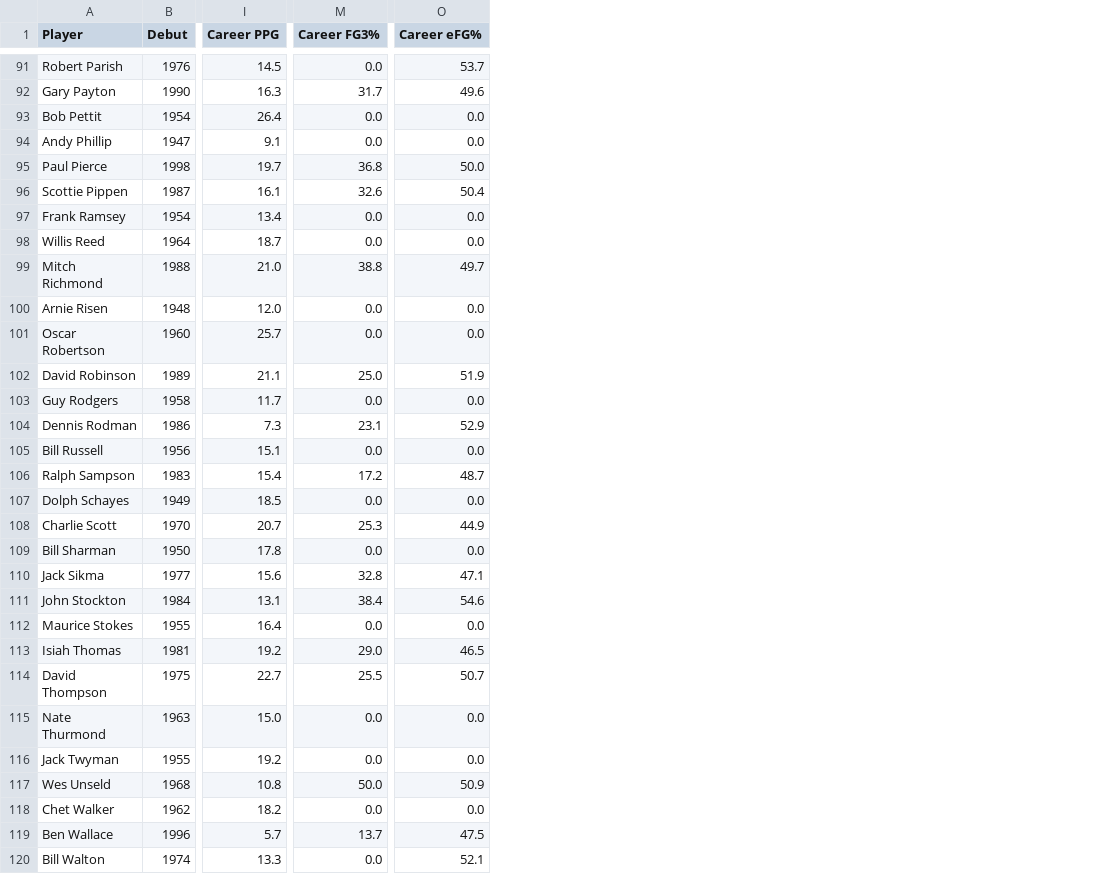
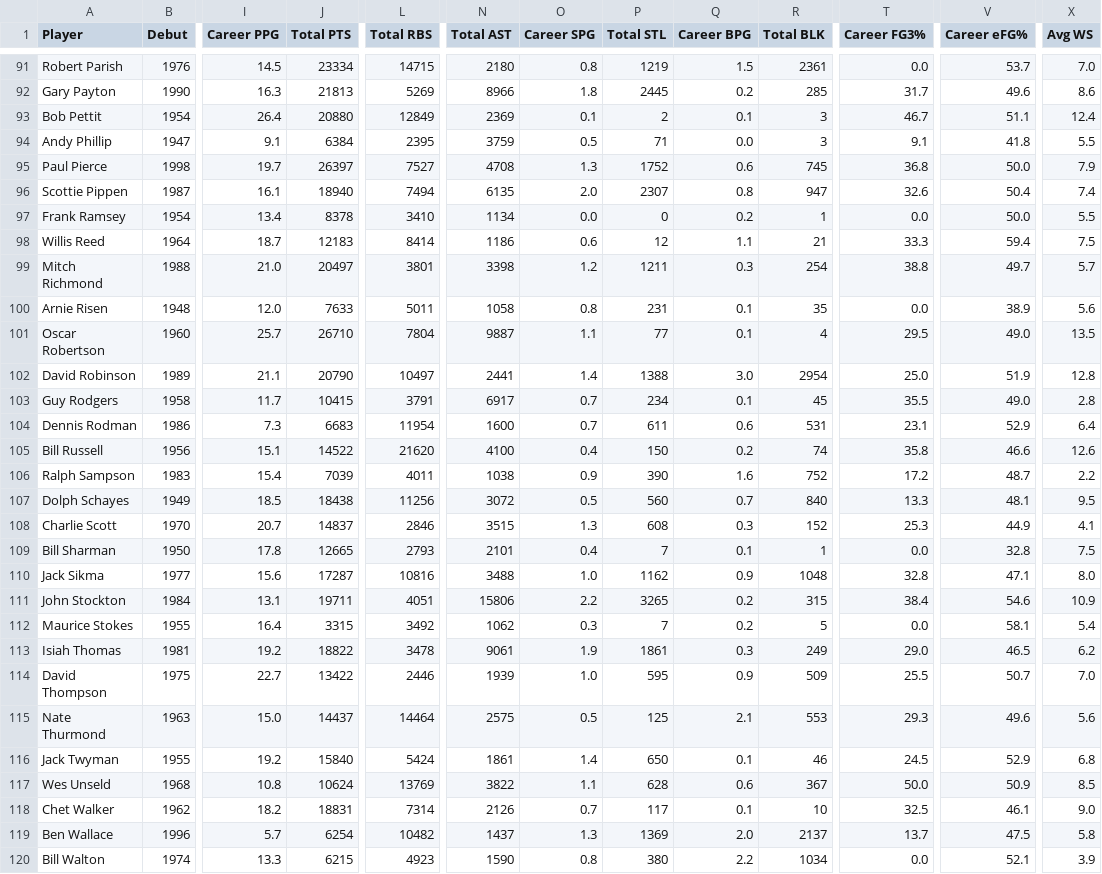
Before and after one commit to ctoeun/nba-hof-predictor, a CSV file: csv_files/hall_of_famers.csv, drawn as a sheet; only a part is shown, gaps mark what is left out; addresses are those after the commit; the diff covers the shown part only; the diff names each change by its address in the sheet, - before the commit and + after, or states it on an @@ line.

Commit message:
added total career stats

```diff
--- a/csv_files/hall_of_famers.csv
+++ b/csv_files/hall_of_famers.csv
+column J (Total PTS), rows 91-120: 23334 | 21813 | 20880 | 6384 | 26397 | 18940 | 8378 | 12183 | 20497 | 7633 | 26710 | 20790 | 10415 | 6683 | 14522 | 7039 | 18438 | 14837 | 12665 | 17287 | 19711 | 3315 | 18822 | 13422 | 14437 | 15840 | 10624 | 18831 | 6254 | 6215
+column L (Total RBS), rows 91-120: 14715 | 5269 | 12849 | 2395 | 7527 | 7494 | 3410 | 8414 | 3801 | 5011 | 7804 | 10497 | 3791 | 11954 | 21620 | 4011 | 11256 | 2846 | 2793 | 10816 | 4051 | 3492 | 3478 | 2446 | 14464 | 5424 | 13769 | 7314 | 10482 | 4923
+column N (Total AST), rows 91-120: 2180 | 8966 | 2369 | 3759 | 4708 | 6135 | 1134 | 1186 | 3398 | 1058 | 9887 | 2441 | 6917 | 1600 | 4100 | 1038 | 3072 | 3515 | 2101 | 3488 | 15806 | 1062 | 9061 | 1939 | 2575 | 1861 | 3822 | 2126 | 1437 | 1590
+column O (Career SPG), rows 91-120: 0.8 | 1.8 | 0.1 | 0.5 | 1.3 | 2.0 | 0.0 | 0.6 | 1.2 | 0.8 | 1.1 | 1.4 | 0.7 | 0.7 | 0.4 | 0.9 | 0.5 | 1.3 | 0.4 | 1.0 | 2.2 | 0.3 | 1.9 | 1.0 | 0.5 | 1.4 | 1.1 | 0.7 | 1.3 | 0.8
+column P (Total STL), rows 91-120: 1219 | 2445 | 2 | 71 | 1752 | 2307 | 0 | 12 | 1211 | 231 | 77 | 1388 | 234 | 611 | 150 | 390 | 560 | 608 | 7 | 1162 | 3265 | 7 | 1861 | 595 | 125 | 650 | 628 | 117 | 1369 | 380
+column Q (Career BPG), rows 91-120: 1.5 | 0.2 | 0.1 | 0.0 | 0.6 | 0.8 | 0.2 | 1.1 | 0.3 | 0.1 | 0.1 | 3.0 | 0.1 | 0.6 | 0.2 | 1.6 | 0.7 | 0.3 | 0.1 | 0.9 | 0.2 | 0.2 | 0.3 | 0.9 | 2.1 | 0.1 | 0.6 | 0.1 | 2.0 | 2.2
+column R (Total BLK), rows 91-120: 2361 | 285 | 3 | 3 | 745 | 947 | 1 | 21 | 254 | 35 | 4 | 2954 | 45 | 531 | 74 | 752 | 840 | 152 | 1 | 1048 | 315 | 5 | 249 | 509 | 553 | 46 | 367 | 10 | 2137 | 1034
+column X (Avg WS), rows 91-120: 7.0 | 8.6 | 12.4 | 5.5 | 7.9 | 7.4 | 5.5 | 7.5 | 5.7 | 5.6 | 13.5 | 12.8 | 2.8 | 6.4 | 12.6 | 2.2 | 9.5 | 4.1 | 7.5 | 8.0 | 10.9 | 5.4 | 6.2 | 7.0 | 5.6 | 6.8 | 8.5 | 9.0 | 5.8 | 3.9
-T93 (Career FG3%): 0.0
+T93 (Career FG3%): 46.7
-V93 (Career eFG%): 0.0
+V93 (Career eFG%): 51.1
-T94 (Career FG3%): 0.0
+T94 (Career FG3%): 9.1
-V94 (Career eFG%): 0.0
+V94 (Career eFG%): 41.8
-V97 (Career eFG%): 0.0
+V97 (Career eFG%): 50.0
-T98 (Career FG3%): 0.0
+T98 (Career FG3%): 33.3
-V98 (Career eFG%): 0.0
+V98 (Career eFG%): 59.4
-V100 (Career eFG%): 0.0
+V100 (Career eFG%): 38.9
-T101 (Career FG3%): 0.0
+T101 (Career FG3%): 29.5
-V101 (Career eFG%): 0.0
+V101 (Career eFG%): 49.0
-T103 (Career FG3%): 0.0
+T103 (Career FG3%): 35.5
-V103 (Career eFG%): 0.0
+V103 (Career eFG%): 49.0
-T105 (Career FG3%): 0.0
+T105 (Career FG3%): 35.8
-V105 (Career eFG%): 0.0
+V105 (Career eFG%): 46.6
-T107 (Career FG3%): 0.0
+T107 (Career FG3%): 13.3
-V107 (Career eFG%): 0.0
+V107 (Career eFG%): 48.1
-V109 (Career eFG%): 0.0
+V109 (Career eFG%): 32.8
-V112 (Career eFG%): 0.0
+V112 (Career eFG%): 58.1
-T115 (Career FG3%): 0.0
+T115 (Career FG3%): 29.3
-V115 (Career eFG%): 0.0
+V115 (Career eFG%): 49.6
-T116 (Career FG3%): 0.0
+T116 (Career FG3%): 24.5
-V116 (Career eFG%): 0.0
+V116 (Career eFG%): 52.9
-T118 (Career FG3%): 0.0
+T118 (Career FG3%): 32.5
-V118 (Career eFG%): 0.0
+V118 (Career eFG%): 46.1
```
Also changed, not shown: 56 edited cells elsewhere in this file, csv_files/nba_players_hof_prob.csv, 9 other files.
